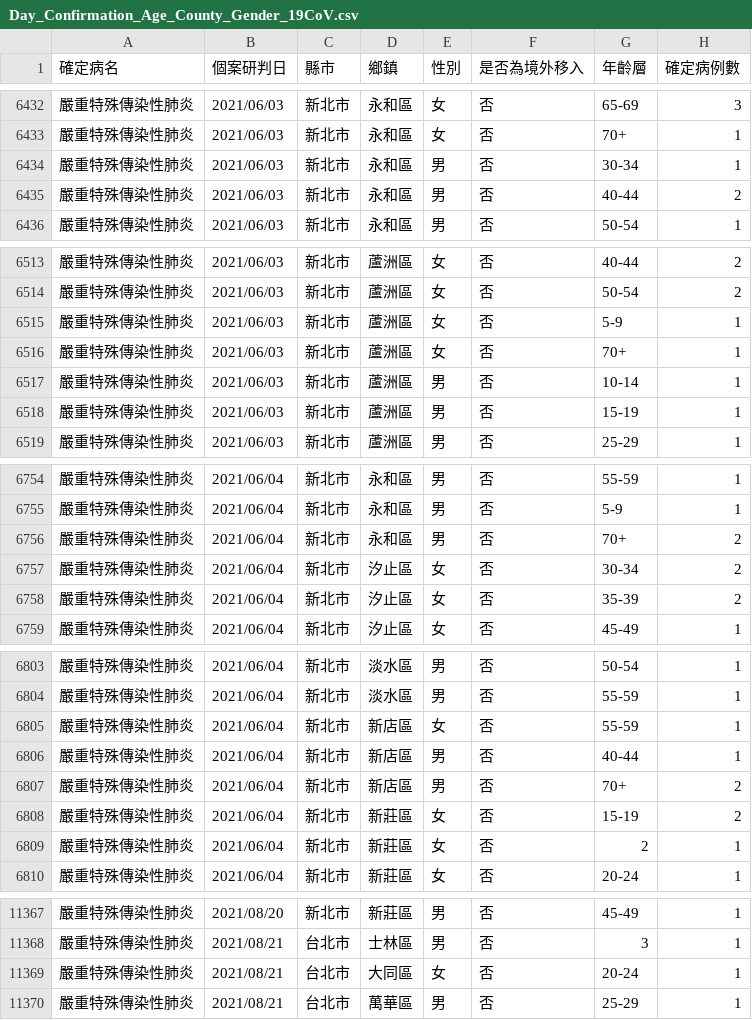
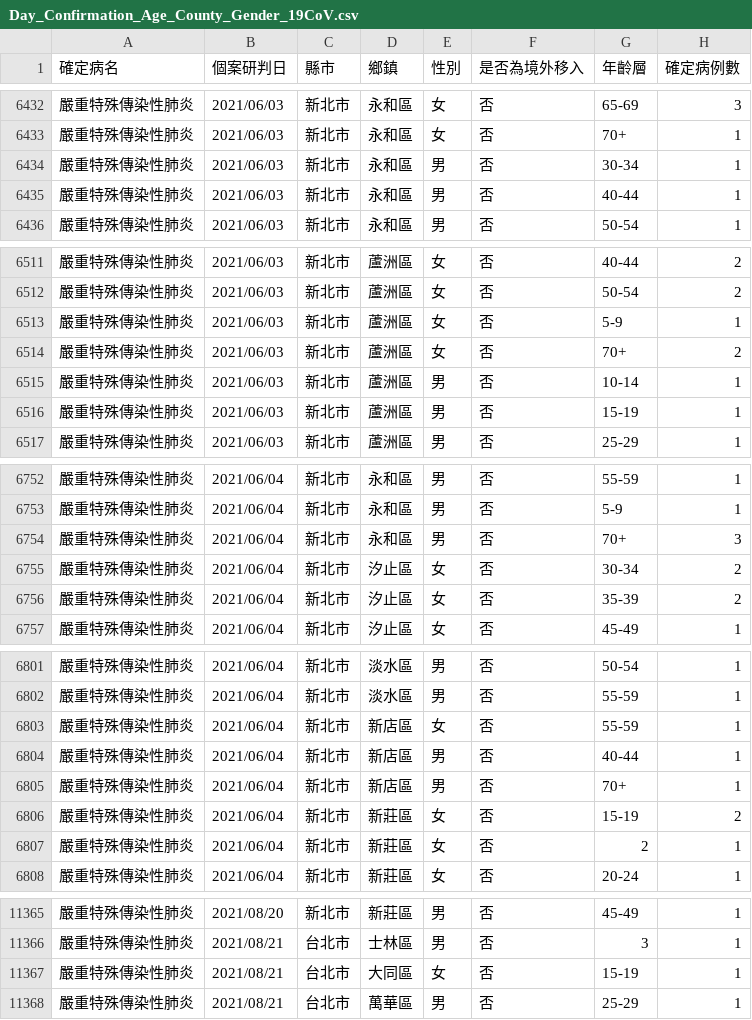
Before and after one commit to kiang/od.cdc.gov.tw, a CSV file: raw/od/Day_Confirmation_Age_County_Gender_19CoV.csv, drawn as a sheet; only a part is shown, gaps mark what is left out; the diff covers the shown part only.

```diff
--- a/raw/od/Day_Confirmation_Age_County_Gender_19CoV.csv
+++ b/raw/od/Day_Confirmation_Age_County_Gender_19CoV.csv
@@ -6434,3 +6434,3 @@
 嚴重特殊傳染性肺炎,2021/06/03,新北市,永和區,男,否,30-34,1
-嚴重特殊傳染性肺炎,2021/06/03,新北市,永和區,男,否,40-44,2
+嚴重特殊傳染性肺炎,2021/06/03,新北市,永和區,男,否,40-44,1
 嚴重特殊傳染性肺炎,2021/06/03,新北市,永和區,男,否,50-54,1
@@ -6515,3 +6513,3 @@
 嚴重特殊傳染性肺炎,2021/06/03,新北市,蘆洲區,女,否,5-9,1
-嚴重特殊傳染性肺炎,2021/06/03,新北市,蘆洲區,女,否,70+,1
+嚴重特殊傳染性肺炎,2021/06/03,新北市,蘆洲區,女,否,70+,2
 嚴重特殊傳染性肺炎,2021/06/03,新北市,蘆洲區,男,否,10-14,1
@@ -6755,3 +6753,3 @@
 嚴重特殊傳染性肺炎,2021/06/04,新北市,永和區,男,否,5-9,1
-嚴重特殊傳染性肺炎,2021/06/04,新北市,永和區,男,否,70+,2
+嚴重特殊傳染性肺炎,2021/06/04,新北市,永和區,男,否,70+,3
 嚴重特殊傳染性肺炎,2021/06/04,新北市,汐止區,女,否,30-34,2
@@ -6806,3 +6804,3 @@
 嚴重特殊傳染性肺炎,2021/06/04,新北市,新店區,男,否,40-44,1
-嚴重特殊傳染性肺炎,2021/06/04,新北市,新店區,男,否,70+,2
+嚴重特殊傳染性肺炎,2021/06/04,新北市,新店區,男,否,70+,1
 嚴重特殊傳染性肺炎,2021/06/04,新北市,新莊區,女,否,15-19,2
@@ -11368,3 +11366,3 @@
 嚴重特殊傳染性肺炎,2021/08/21,台北市,士林區,男,否,3,1
-嚴重特殊傳染性肺炎,2021/08/21,台北市,大同區,女,否,20-24,1
+嚴重特殊傳染性肺炎,2021/08/21,台北市,大同區,女,否,15-19,1
 嚴重特殊傳染性肺炎,2021/08/21,台北市,萬華區,男,否,25-29,1
```
Also changed, not shown: 1 added row, 2 removed rows and 4 edited cells elsewhere in this file, raw/od/Age_County_Gender_day_19Cov.csv, 8 other files.
